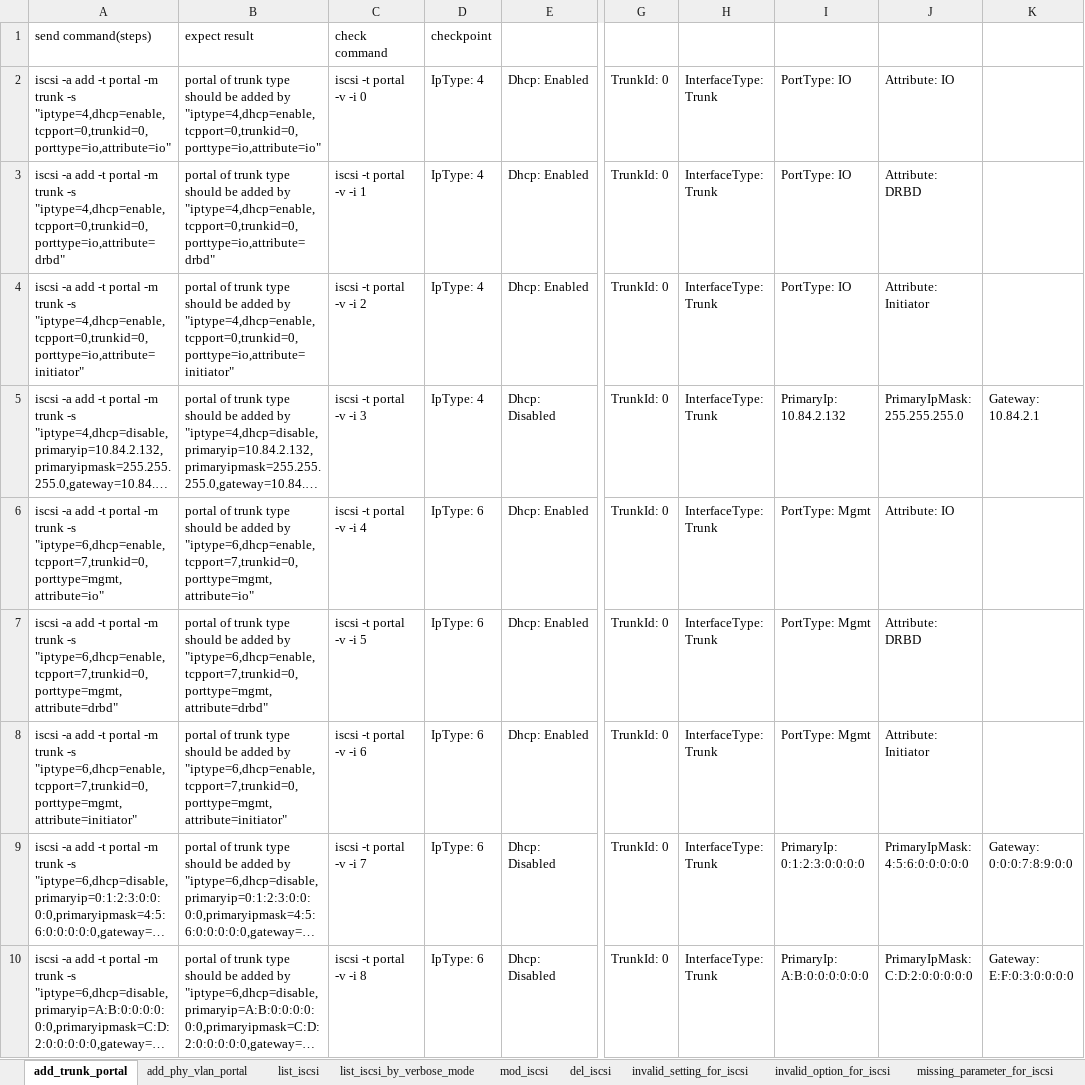
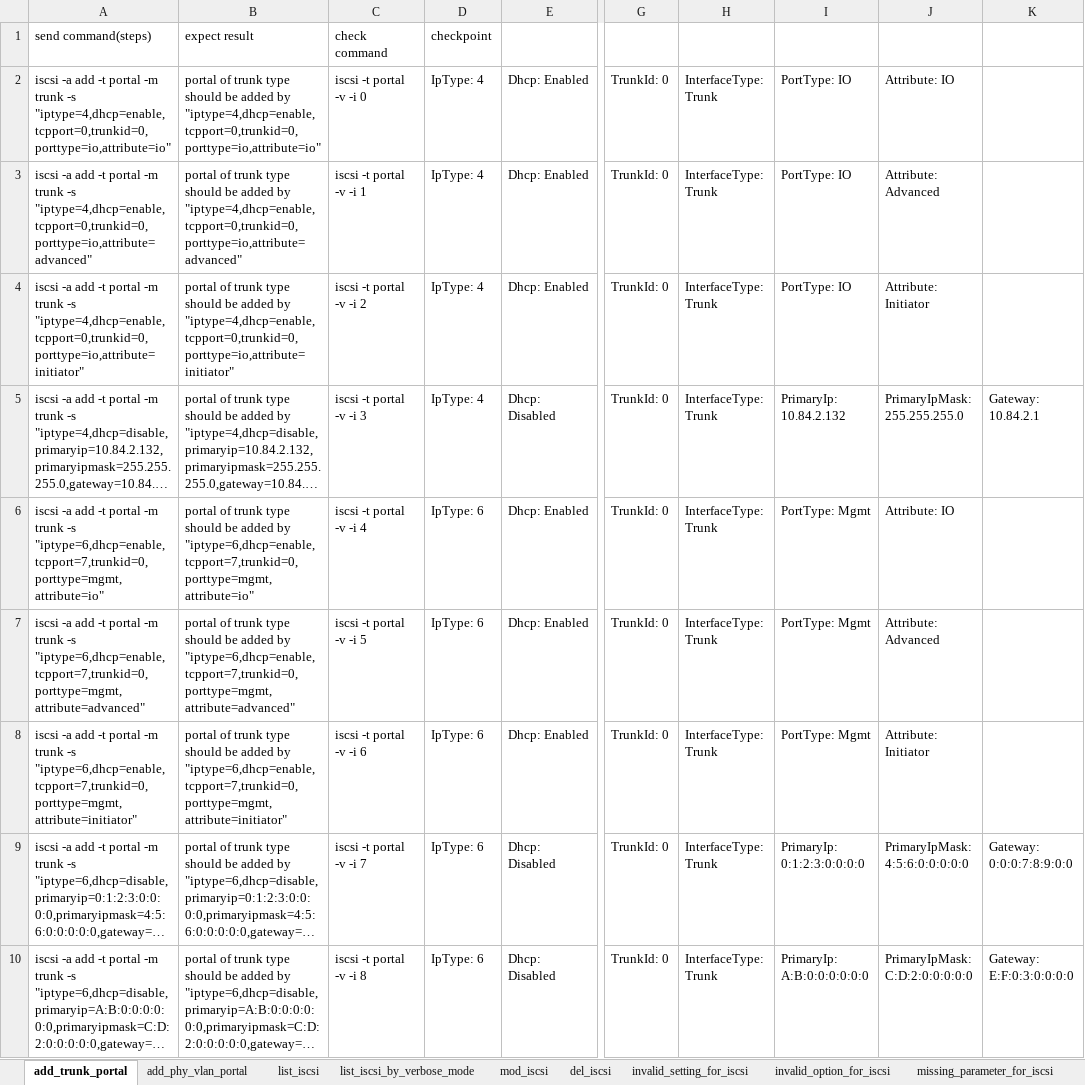
Before and after one commit to FengZiQ/cli, an Excel workbook: data/iscsi.xlsx, sheet add_trunk_portal, drawn as a sheet; only a part is shown, gaps mark what is left out; long unchanged cells end in …; values as stored, in another font and other column widths than the file's, no borders; the diff names each change by its address in the sheet, - before the commit and + after, or states it on an @@ line.

```diff
--- a/data/iscsi.xlsx (sheet add_trunk_portal)
+++ b/data/iscsi.xlsx (sheet add_trunk_portal)
-A3: …trunk -s "iptype=4,dhcp=enable,tcpport=0,trunkid=0,porttype=io,attribute=drbd"
+A3: …trunk -s "iptype=4,dhcp=enable,tcpport=0,trunkid=0,porttype=io,attribute=advanced"
-B3: …added by "iptype=4,dhcp=enable,tcpport=0,trunkid=0,porttype=io,attribute=drbd"
+B3: …added by "iptype=4,dhcp=enable,tcpport=0,trunkid=0,porttype=io,attribute=advanced"
-J3: Attribute: DRBD
+J3: Attribute: Advanced
-A7: …trunk -s "iptype=6,dhcp=enable,tcpport=7,trunkid=0,porttype=mgmt,attribute=drbd"
+A7: …trunk -s "iptype=6,dhcp=enable,tcpport=7,trunkid=0,porttype=mgmt,attribute=advanced"
-B7: …added by "iptype=6,dhcp=enable,tcpport=7,trunkid=0,porttype=mgmt,attribute=drbd"
+B7: …added by "iptype=6,dhcp=enable,tcpport=7,trunkid=0,porttype=mgmt,attribute=advanced"
-J7: Attribute: DRBD
+J7: Attribute: Advanced
```
Also changed, not shown: sheet add_phy_vlan_portal, sheet mod_iscsi, sheet invalid_setting_for_iscsi, 5 other files.
